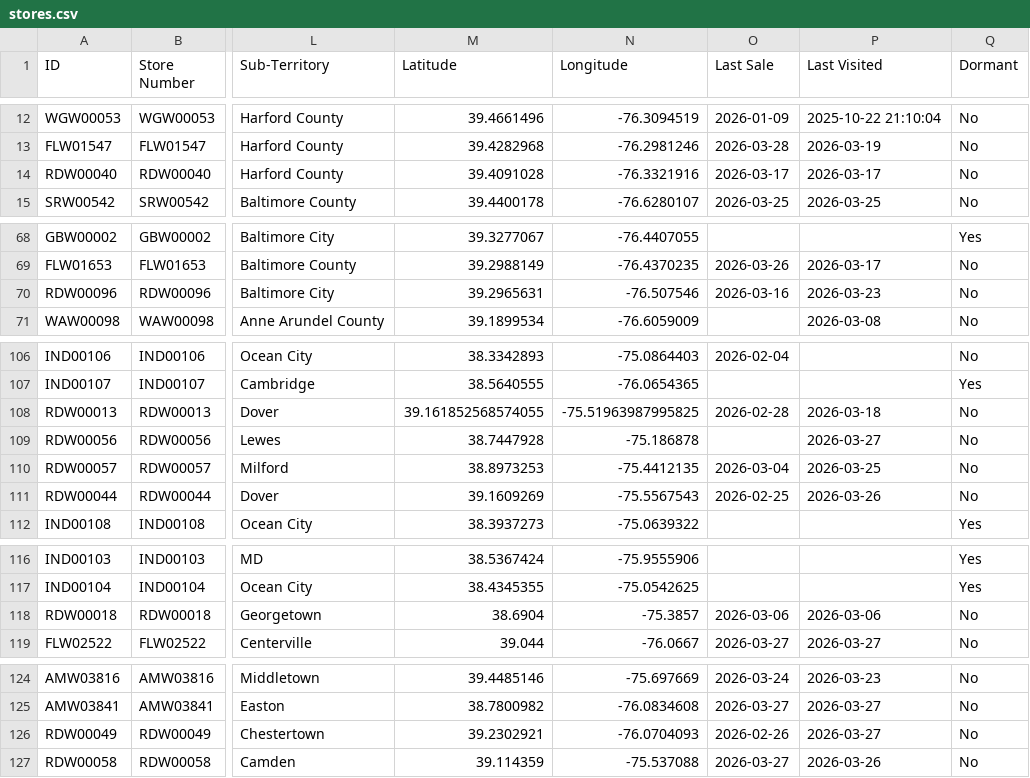
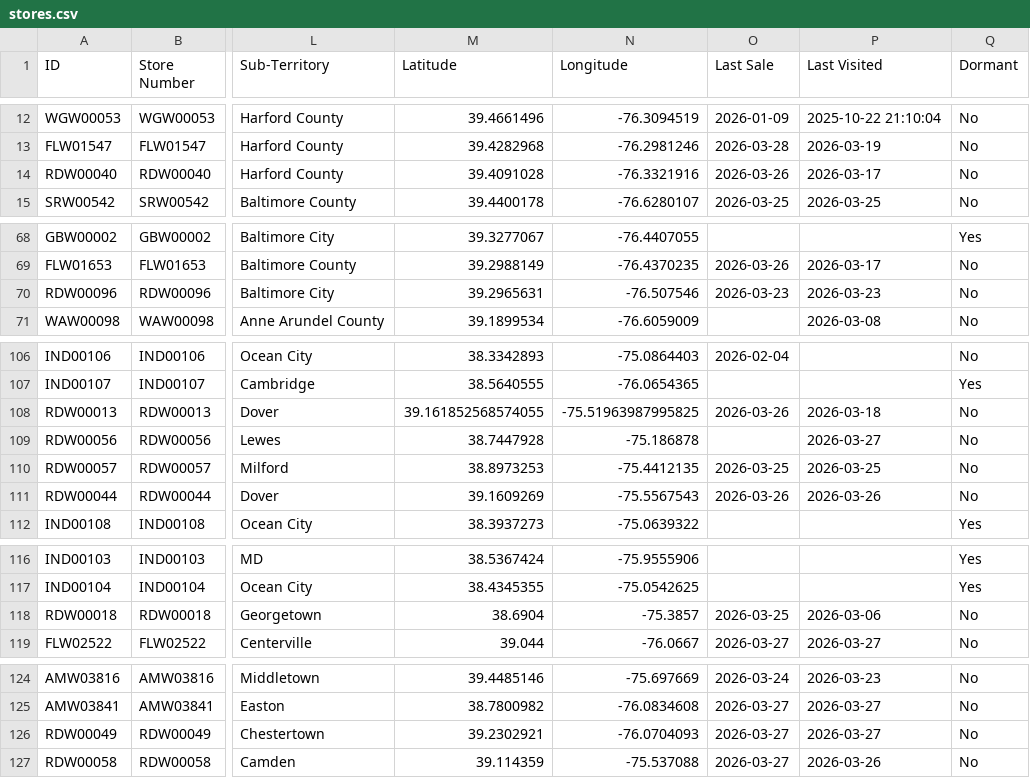
Before and after one commit to Mahpour4/Map-tracker, a CSV file: src/data/stores.csv, drawn as a sheet; only a part is shown, gaps mark what is left out; the diff covers the shown part only; the diff names each change by its address in the sheet, - before the commit and + after, or states it on an @@ line.

Commit message:
Update stores.csv from Map Tracker app

```diff
--- a/src/data/stores.csv
+++ b/src/data/stores.csv
-O14 (Last Sale): 2026-03-17
+O14 (Last Sale): 2026-03-26
-O70 (Last Sale): 2026-03-16
+O70 (Last Sale): 2026-03-23
-O108 (Last Sale): 2026-02-28
+O108 (Last Sale): 2026-03-26
-O110 (Last Sale): 2026-03-04
+O110 (Last Sale): 2026-03-25
-O111 (Last Sale): 2026-02-25
+O111 (Last Sale): 2026-03-26
-O118 (Last Sale): 2026-03-06
+O118 (Last Sale): 2026-03-25
-O126 (Last Sale): 2026-02-26
+O126 (Last Sale): 2026-03-27
```
Also changed, not shown: 2 edited cells elsewhere in this file.
